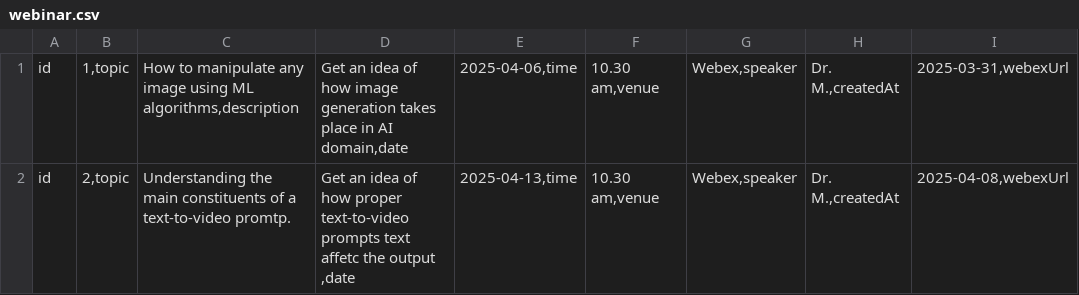
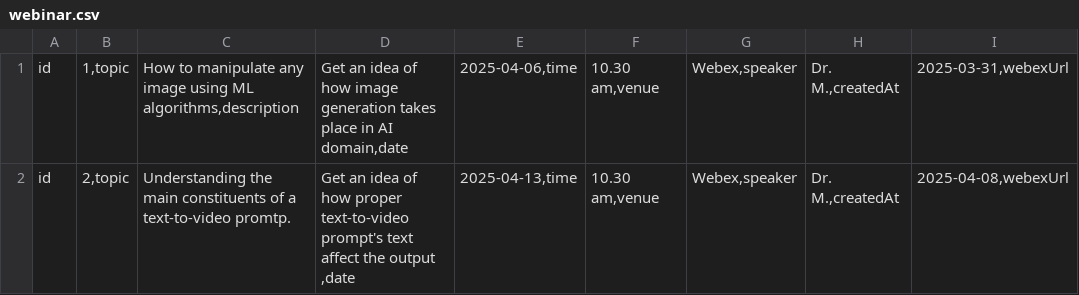
Before and after one commit to AshuMItter/AIAcademy, a CSV file: Dataset/webinar.csv, drawn as a sheet; only a part is shown; the diff names each change by its address in the sheet, - before the commit and + after, or states it on an @@ line.

Commit message:
Update webinar.csv

```diff
--- a/Dataset/webinar.csv
+++ b/Dataset/webinar.csv
-D2: …proper text-to-video prompts text affetc the output…
+D2: …proper text-to-video prompt's text affect the output…
```
